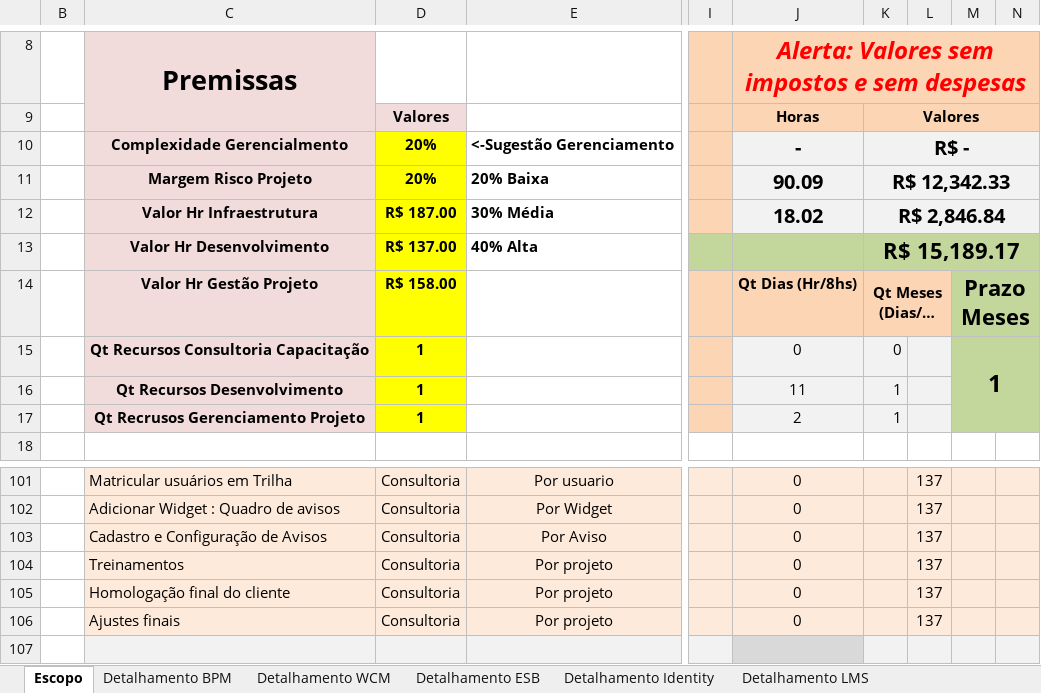
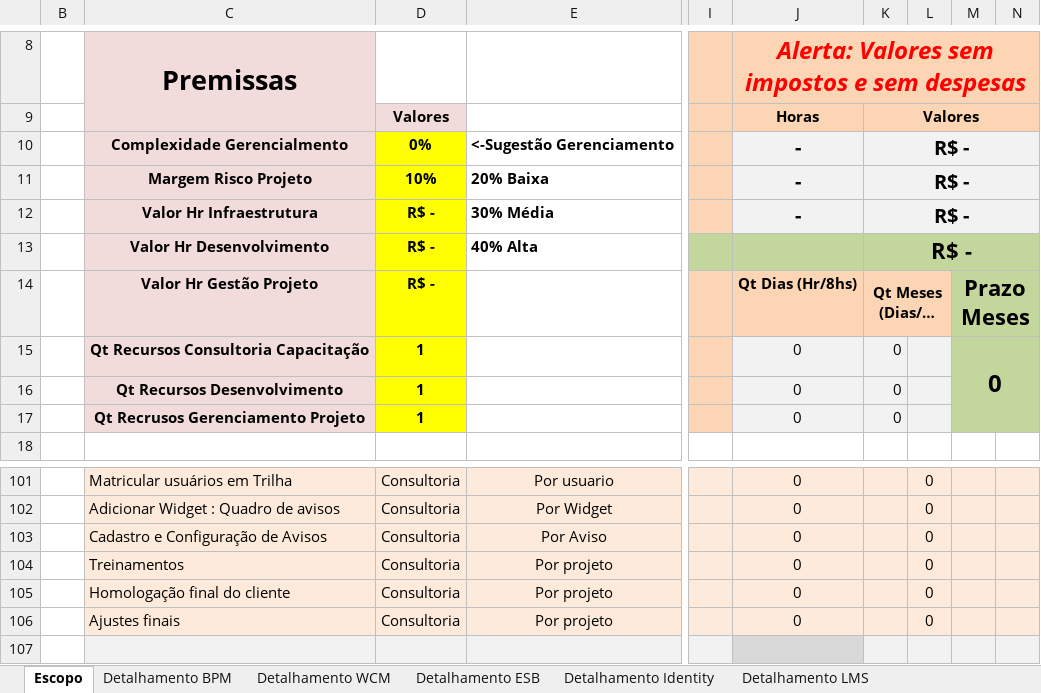
Before and after one commit to alexfsp/seed-fluig, an Excel workbook: doc/Projeto XPTO/Simulador_Hora_Projeto_Fluig.xlsm, sheet Escopo, drawn as a sheet; only a part is shown, gaps mark what is left out; long unchanged cells end in …; values as stored, in another font and other column widths than the file's, no borders; charts and pictures not drawn; the diff covers the shown part only; the diff names each change by its address in the sheet, - before the commit and + after, or states it on an @@ line.

```diff
--- a/doc/Projeto XPTO/Simulador_Hora_Projeto_Fluig.xlsm (sheet Escopo)
+++ b/doc/Projeto XPTO/Simulador_Hora_Projeto_Fluig.xlsm (sheet Escopo)
-D10: 20%
+D10: 0%
-D11: 20%
+D11: 10%
-J11: 90.09
+J11: -
-K11: R$ 12,342.33
+K11: R$ -
-D12: R$ 187.00
+D12: R$ -
-J12: 18.02
+J12: -
-K12: R$ 2,846.84
+K12: R$ -
-D13: R$ 137.00
+D13: R$ -
-K13: R$ 15,189.17
+K13: R$ -
-D14: R$ 158.00
+D14: R$ -
-M15: 1
+M15: 0
-J16: 11
+J16: 0
-K16:K17: 1
+K16:K17: 0
-J17: 2
+J17: 0
-L101:L106: 137
+L101:L106: 0
```
Also changed, not shown: 123 edited cells elsewhere in this sheet, sheet Catalogo de Item de Serviço, sheet Detalhamento BPM, sheet Detalhamento WCM, hidden cells, 2 other files.
